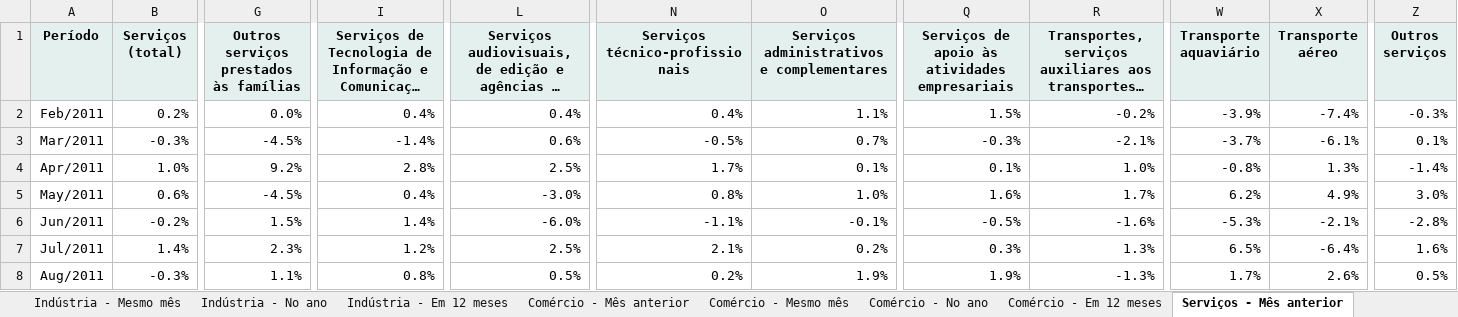
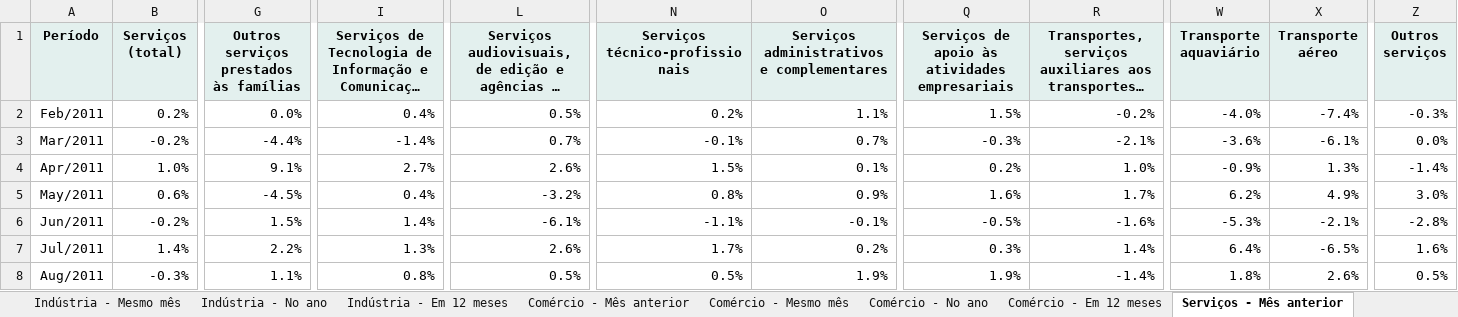
Before and after one commit to FarsulBigData/paineis, an Excel workbook: dados/conjuntura.xlsx, sheet Serviços - Mês anterior, drawn as a sheet; only a part is shown, gaps mark what is left out; long unchanged cells end in …; values as stored, in another font and other column widths than the file's, no borders; the diff covers the shown part only; the diff names each change by its address in the sheet, - before the commit and + after, or states it on an @@ line.

```diff
--- a/dados/conjuntura.xlsx (sheet Serviços - Mês anterior)
+++ b/dados/conjuntura.xlsx (sheet Serviços - Mês anterior)
-L2: 0.4%
+L2: 0.5%
-N2 (Serviços técnico-profissionais): 0.4%
+N2 (Serviços técnico-profissionais): 0.2%
-W2 (Transporte aquaviário): -3.9%
+W2 (Transporte aquaviário): -4.0%
-B3 (Serviços (total)): -0.3%
+B3 (Serviços (total)): -0.2%
-G3: -4.5%
+G3: -4.4%
-L3: 0.6%
+L3: 0.7%
-N3 (Serviços técnico-profissionais): -0.5%
+N3 (Serviços técnico-profissionais): -0.1%
-W3 (Transporte aquaviário): -3.7%
+W3 (Transporte aquaviário): -3.6%
-Z3 (Outros serviços): 0.1%
+Z3 (Outros serviços): 0.0%
-G4: 9.2%
+G4: 9.1%
-I4: 2.8%
+I4: 2.7%
-L4: 2.5%
+L4: 2.6%
-N4 (Serviços técnico-profissionais): 1.7%
+N4 (Serviços técnico-profissionais): 1.5%
-Q4: 0.1%
+Q4: 0.2%
-W4 (Transporte aquaviário): -0.8%
+W4 (Transporte aquaviário): -0.9%
-L5: -3.0%
+L5: -3.2%
-O5: 1.0%
+O5: 0.9%
-L6: -6.0%
+L6: -6.1%
-G7: 2.3%
+G7: 2.2%
-I7: 1.2%
+I7: 1.3%
-L7: 2.5%
+L7: 2.6%
-N7 (Serviços técnico-profissionais): 2.1%
+N7 (Serviços técnico-profissionais): 1.7%
-R7: 1.3%
+R7: 1.4%
-W7 (Transporte aquaviário): 6.5%
+W7 (Transporte aquaviário): 6.4%
-X7 (Transporte aéreo): -6.4%
+X7 (Transporte aéreo): -6.5%
-N8 (Serviços técnico-profissionais): 0.2%
+N8 (Serviços técnico-profissionais): 0.5%
-R8: -1.3%
+R8: -1.4%
-W8 (Transporte aquaviário): 1.7%
+W8 (Transporte aquaviário): 1.8%
```
Also changed, not shown: 1 added row and 1054 edited cells elsewhere in this sheet, sheet Serviços - Mesmo mês, sheet Serviços - No ano, sheet Serviços - Em 12 meses, sheet Sobre, 2 other files.
